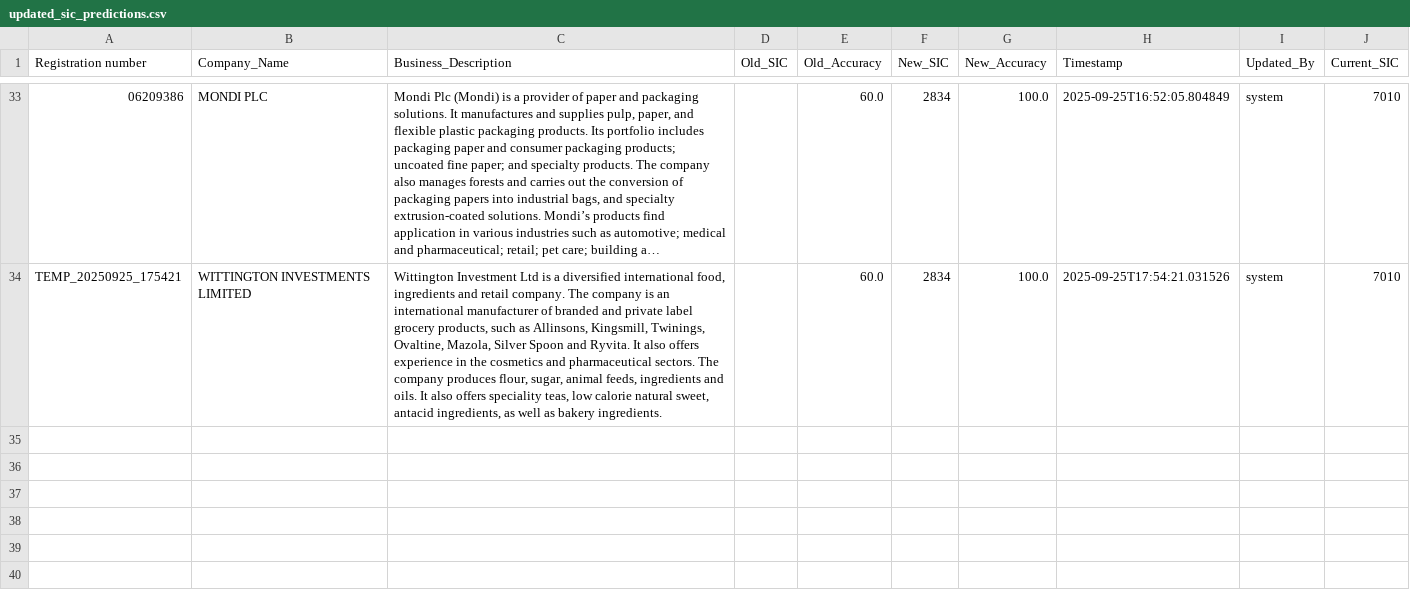
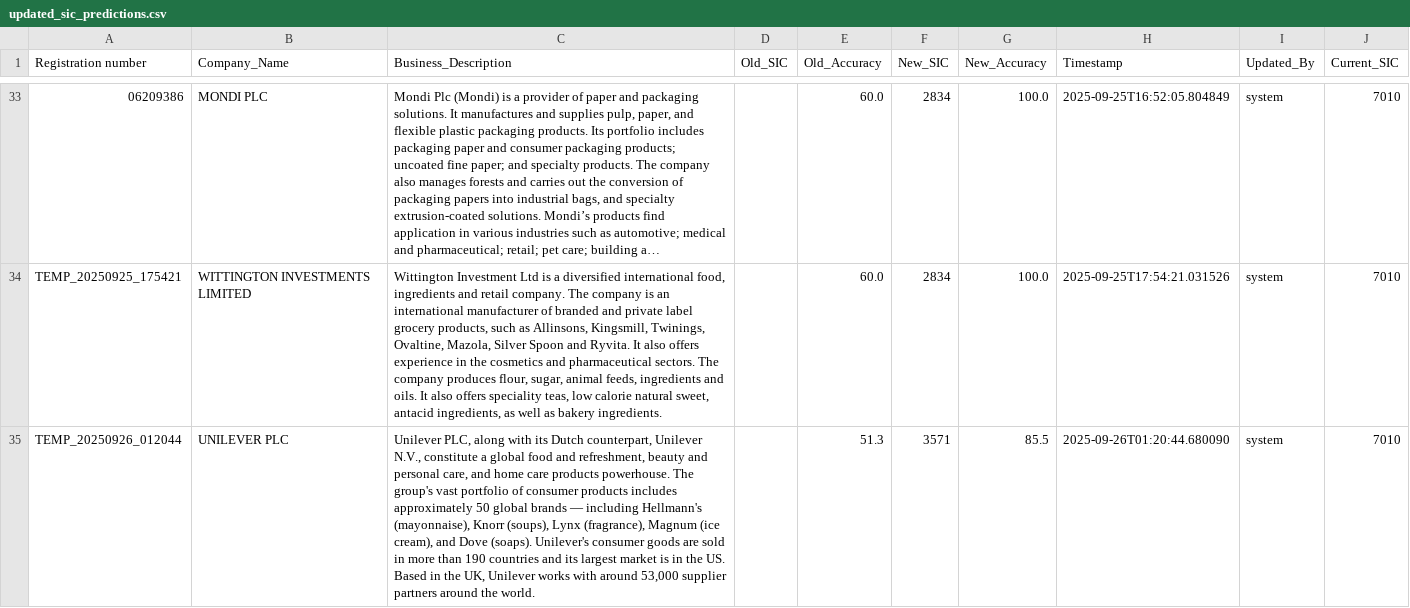
Before and after one commit to KaunteyShah/credit-risk-analysis-tool, a CSV file: data/updated_sic_predictions.csv, drawn as a sheet; only a part is shown, gaps mark what is left out; long unchanged cells end in …; the diff covers the shown part only; the diff names each change by its address in the sheet, - before the commit and + after, or states it on an @@ line.

```diff
--- a/data/updated_sic_predictions.csv
+++ b/data/updated_sic_predictions.csv
+row 35: TEMP_20250926_012044 | UNILEVER PLC | Unilever PLC, along with its Dutch counterpart, Unilever N.V., constitute a global food and refreshment, beauty and personal care, and home care products powerhouse. The group's vast portfolio of consumer products includes approximately 50 global brands — including Hellmann's (mayonnaise), Knorr (soups), Lynx (fragrance), Magnum (ice cream), and Dove (soaps). Unilever's consumer goods are sold in more than 190 countries and its largest market is in the US. Based in the UK, Unilever works with around 53,000 supplier partners around the world. |  | 51.3 | 3571 | 85.5 | 2025-09-26T01:20:44.680090 | system | 7010
```
Also changed, not shown: 1 added row elsewhere in this file, 3 other files.
